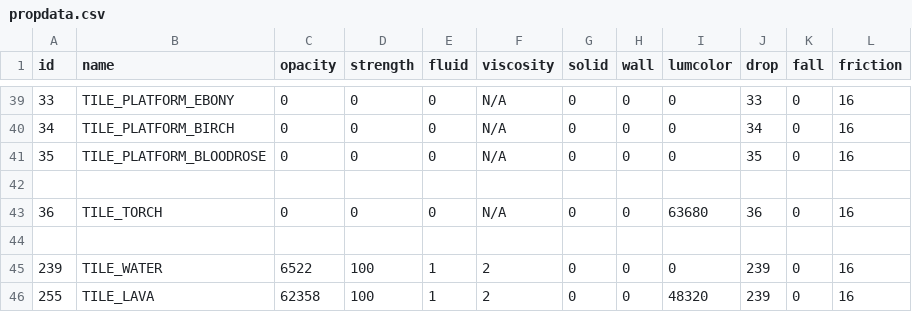
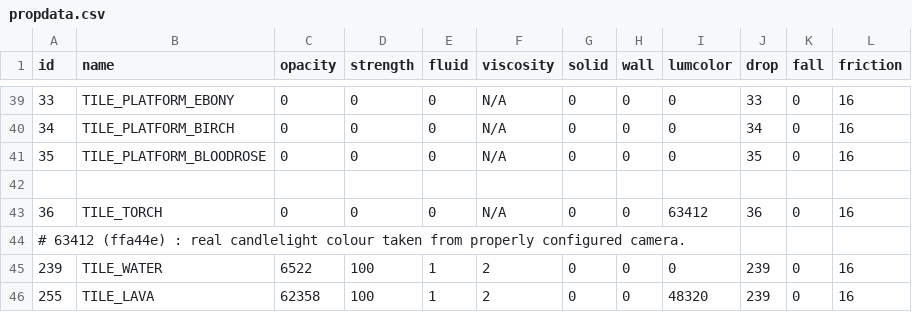
Before and after one commit to curioustorvald/Terrarum, a CSV file: out/production/Terrarum_renewed/com/Torvald/Terrarum/TileProperties/propdata.csv, drawn as a sheet; only a part is shown, gaps mark what is left out.

```diff
--- a/out/production/Terrarum_renewed/com/Torvald/Terrarum/TileProperties/propdata.csv
+++ b/out/production/Terrarum_renewed/com/Torvald/Terrarum/TileProperties/propdata.csv
@@ -42,4 +42,4 @@
 
- "36";"TILE_TORCH"               ;      "0";       "0";    "0";      "N/A";    "0";   "0";"63680";  "36";   "0";"16"
-
+ "36";"TILE_TORCH"               ;      "0";       "0";    "0";      "N/A";    "0";   "0";"63412";  "36";   "0";"16"
+# 63412 (ffa44e) : real candlelight colour taken from properly configured camera.
 "239";"TILE_WATER"               ;   "6522";     "100";    "1";        "2";    "0";   "0";    "0"; "239";   "0";"16"
```
Also changed, not shown: src/com/Torvald/Terrarum/TileProperties/propdata.csv, 22 other files.
